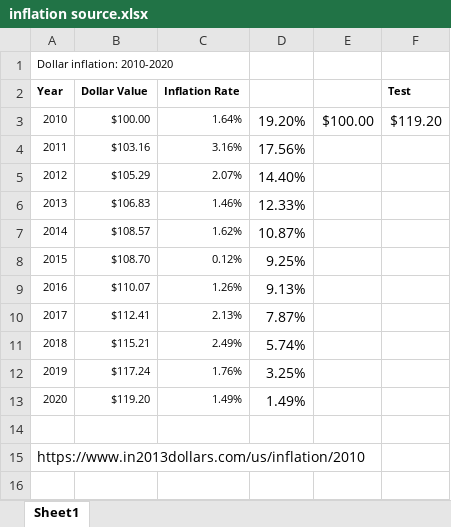
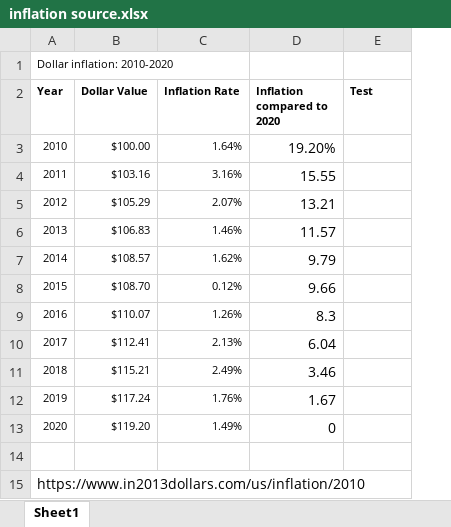
Before and after one commit to mdsi-disaster/part-a, an Excel workbook: data/house_price/Inflation/inflation source.xlsx, sheet Sheet1, drawn as a sheet; values as stored, in another font and other column widths than the file's, no borders; removed rows and columns are numbered as before the commit, all else as after; the diff names each change by its address in the sheet, - before the commit and + after, or states it on an @@ line.

```diff
--- a/data/house_price/Inflation/inflation source.xlsx (sheet Sheet1)
+++ b/data/house_price/Inflation/inflation source.xlsx (sheet Sheet1)
-column D, rows 3-13: 19.20% | 17.56% | 14.40% | 12.33% | 10.87% | 9.25% | 9.13% | 7.87% | 5.74% | 3.25% | 1.49%
-column E, row 3: $100.00
+column D (Inflation compared to 2020), rows 3-13: 19.20% | 15.55 | 13.21 | 11.57 | 9.79 | 9.66 | 8.3 | 6.04 | 3.46 | 1.67 | 0
-E3 (Test): $119.20
+E3 (Test): (empty)
```
Also changed, not shown: 3 other files.
